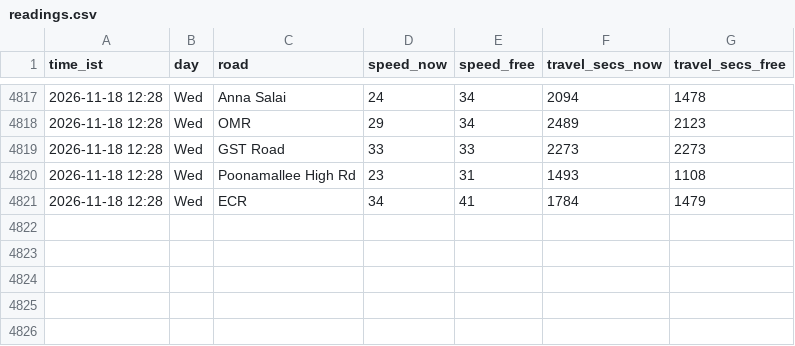
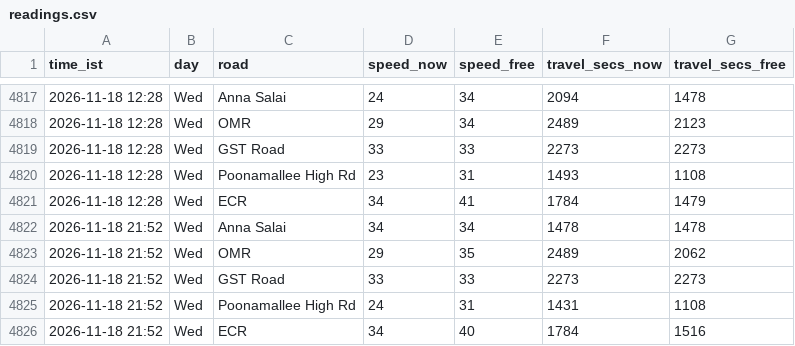
Before and after one commit to kannacodrex/chennai-traffic, a CSV file: data/readings.csv, drawn as a sheet; only a part is shown, gaps mark what is left out; the diff names each change by its address in the sheet, - before the commit and + after, or states it on an @@ line.

Commit message:
Add readings

```diff
--- a/data/readings.csv
+++ b/data/readings.csv
+row 4822: 2026-11-18 21:52 | Wed | Anna Salai | 34 | 34 | 1478 | 1478
+row 4823: 2026-11-18 21:52 | Wed | OMR | 29 | 35 | 2489 | 2062
+row 4824: 2026-11-18 21:52 | Wed | GST Road | 33 | 33 | 2273 | 2273
+row 4825: 2026-11-18 21:52 | Wed | Poonamallee High Rd | 24 | 31 | 1431 | 1108
+row 4826: 2026-11-18 21:52 | Wed | ECR | 34 | 40 | 1784 | 1516
```
